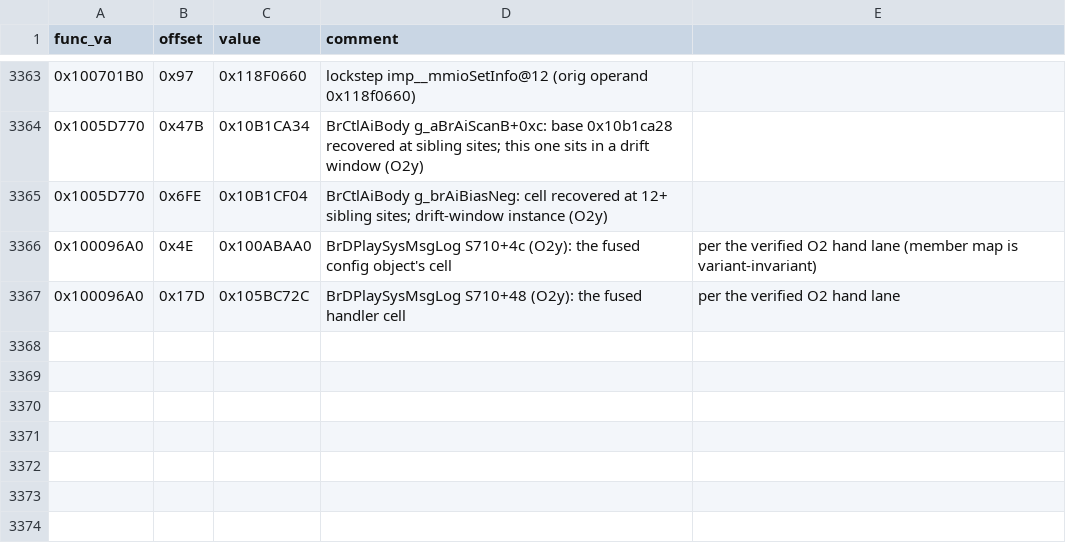
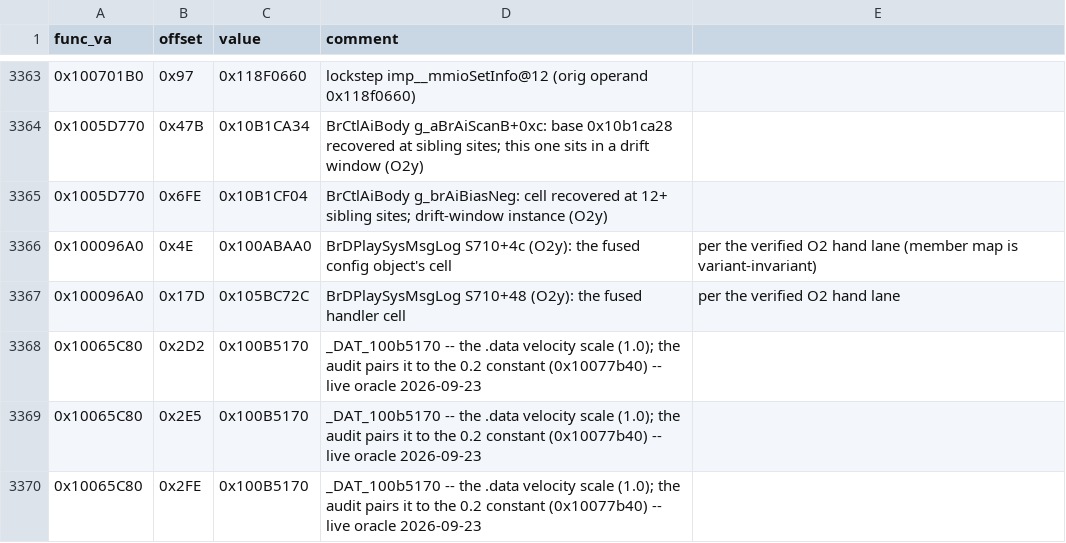
Before and after one commit to Link4Electronics/brally, a CSV file: config/reloc_overrides.csv, drawn as a sheet; only a part is shown, gaps mark what is left out.

Commit message:
BrCrImpulseSolve: reproduce the original's float rounding points
The live oracle showed the impulse results several ULP off on real race
contacts (the retired seed oracle had waved float differences through).
Traced call by call against the original: the cross product is never
rounded; vc is stored as floats; dd is computed twice -- a register gate
before the matrices and a float dd after them from the stored vc, with
(y+z)+x association; the normal component comes from the float dd and is
what the hard-hit path damps (plus next.vel *= the .data float 0x100B5170);
without the flag the tangential term is a literal +0 (not 0*x = -0); J/mass
is stored before the angular product.  Register-resident values are double
locals (exact under 24- or 53-bit precision control); the double
expressions multiply by the original's own float constants 0x10077B38/B40,
since a qword literal does not exist in the reference image and the
constant resolver's 4-byte fallback pointed it at unrelated data.  Hand rows
pin 0x100B5170's three sites against the audit's pairing, which mapped it to
the 0.2 constant.

EQUIVALENT on all 7 captured calls of the Quick Race drive; 1406/1448 B,
419/422 insns (was 1137/1448, 347/422).

```diff
--- a/config/reloc_overrides.csv
+++ b/config/reloc_overrides.csv
@@ -3367 +3367,4 @@ func_va,offset,value,comment
 0x100096A0,0x17D,0x105BC72C,BrDPlaySysMsgLog S710+48 (O2y): the fused handler cell, per the verified O2 hand lane
+0x10065C80,0x2D2,0x100B5170,_DAT_100b5170 -- the .data velocity scale (1.0); the audit pairs it to the 0.2 constant (0x10077b40) -- live oracle 2026-09-23
+0x10065C80,0x2E5,0x100B5170,_DAT_100b5170 -- the .data velocity scale (1.0); the audit pairs it to the 0.2 constant (0x10077b40) -- live oracle 2026-09-23
+0x10065C80,0x2FE,0x100B5170,_DAT_100b5170 -- the .data velocity scale (1.0); the audit pairs it to the 0.2 constant (0x10077b40) -- live oracle 2026-09-23
```
Also changed, not shown: 1 other file.
